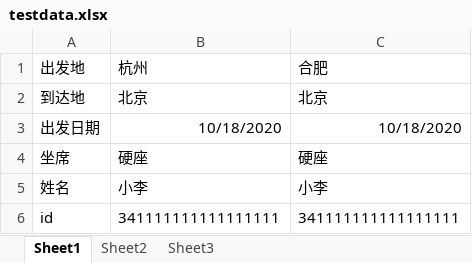
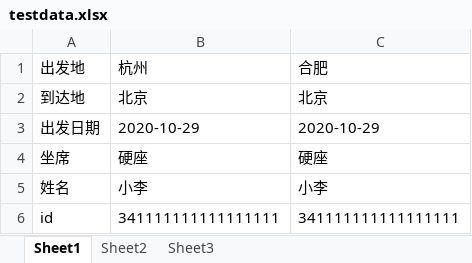
Before and after one commit to gero-qi/untitled10_14, an Excel workbook: demo/data/testdata.xlsx, sheet Sheet1, drawn as a sheet; values as stored, in another font and other column widths than the file's, no borders; the diff names each change by its address in the sheet, - before the commit and + after, or states it on an @@ line.

```diff
--- a/demo/data/testdata.xlsx (sheet Sheet1)
+++ b/demo/data/testdata.xlsx (sheet Sheet1)
-B3: 10/18/2020
+B3: 2020-10-29
-C3: 10/18/2020
+C3: 2020-10-29
```
Also changed, not shown: 8 other files.
